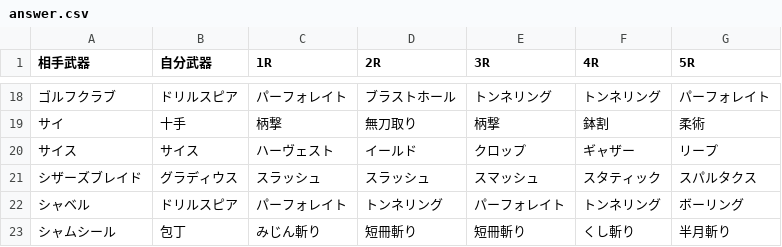
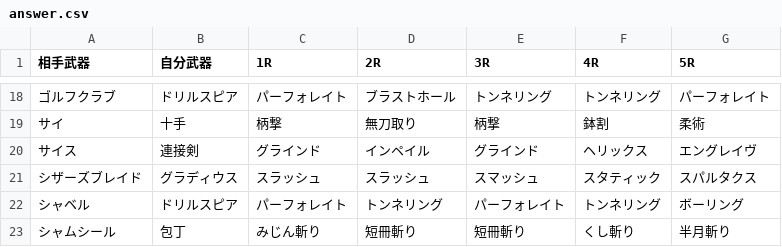
Before and after one commit to Sinistella/MD2, a CSV file: l30S/answer.csv, drawn as a sheet; only a part is shown, gaps mark what is left out.

Commit message:
Update answer.csv

```diff
--- a/l30S/answer.csv
+++ b/l30S/answer.csv
@@ -19,3 +19,3 @@
 サイ,十手,柄撃,無刀取り,柄撃,鉢割,柔術
-サイス,サイス,ハーヴェスト,イールド,クロップ,ギャザー,リープ
+サイス,連接剣,グラインド,インペイル,グラインド,ヘリックス,エングレイヴ
 シザーズブレイド,グラディウス,スラッシュ,スラッシュ,スマッシュ,スタティック,スパルタクス
```
